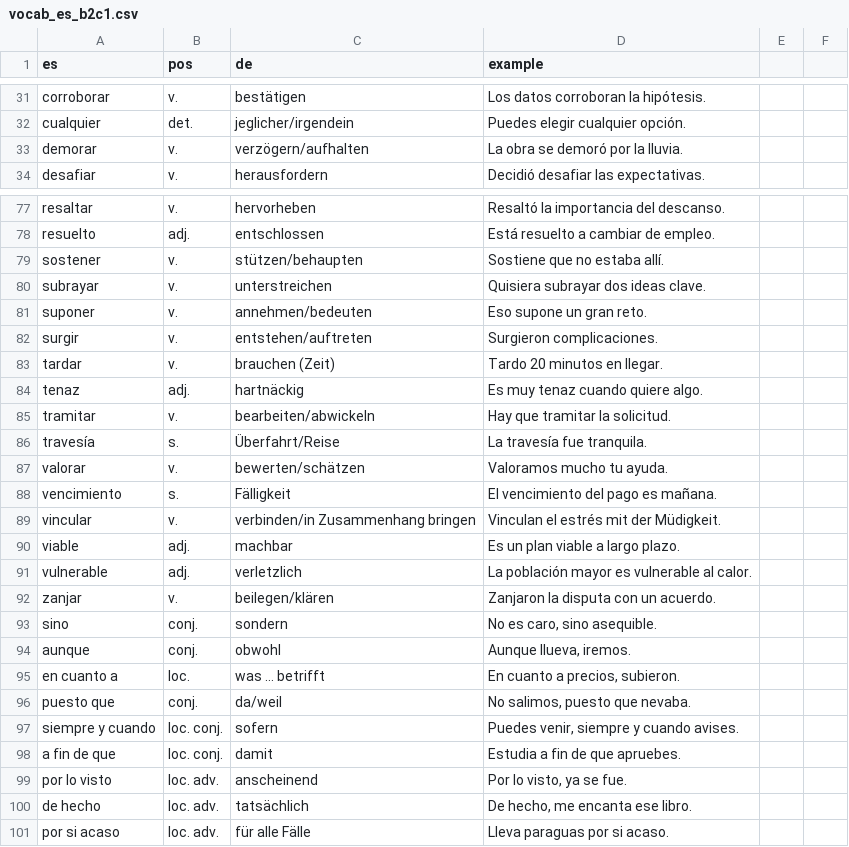
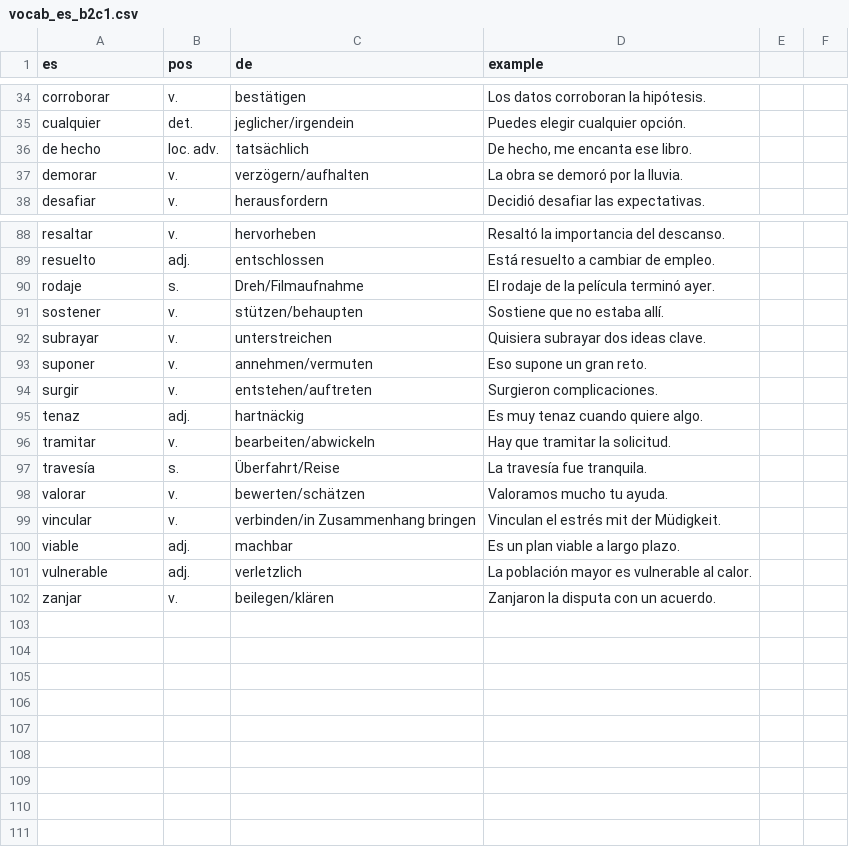
Before and after one commit to HUmasterFF/Vokabeltrainer, a CSV file: vocab_es_b2c1.csv, drawn as a sheet; only a part is shown, gaps mark what is left out; the diff covers the shown part only.

```diff
--- a/vocab_es_b2c1.csv
+++ b/vocab_es_b2c1.csv
@@ -32,2 +35,3 @@ corroborar,v.,bestätigen,Los datos corroboran la hipótesis.
 cualquier,det.,jeglicher/irgendein,Puedes elegir cualquier opción.
+de hecho,loc. adv.,tatsächlich,"De hecho, me encanta ese libro."
 demorar,v.,verzögern/aufhalten,La obra se demoró por la lluvia.
@@ -78,7 +89,7 @@ resaltar,v.,hervorheben,Resaltó la importancia del descanso.
 resuelto,adj.,entschlossen,Está resuelto a cambiar de empleo.
+rodaje,s.,Dreh/Filmaufnahme,El rodaje de la película terminó ayer.
 sostener,v.,stützen/behaupten,Sostiene que no estaba allí.
 subrayar,v.,unterstreichen,Quisiera subrayar dos ideas clave.
-suponer,v.,annehmen/bedeuten,Eso supone un gran reto.
+suponer,v.,annehmen/vermuten,Eso supone un gran reto.
 surgir,v.,entstehen/auftreten,Surgieron complicaciones.
-tardar,v.,brauchen (Zeit),Tardo 20 minutos en llegar.
 tenaz,adj.,hartnäckig,Es muy tenaz cuando quiere algo.
@@ -87,3 +98,2 @@ travesía,s.,Überfahrt/Reise,La travesía fue tranquila.
 valorar,v.,bewerten/schätzen,Valoramos mucho tu ayuda.
-vencimiento,s.,Fälligkeit,El vencimiento del pago es mañana.
 vincular,v.,verbinden/in Zusammenhang bringen,Vinculan el estrés mit der Müdigkeit.
@@ -92,10 +102 @@ vulnerable,adj.,verletzlich,La población mayor es vulnerable al calor.
 zanjar,v.,beilegen/klären,Zanjaron la disputa con un acuerdo.
-sino,conj.,sondern,"No es caro, sino asequible."
-aunque,conj.,obwohl,"Aunque llueva, iremos."
-en cuanto a,loc.,was … betrifft,"En cuanto a precios, subieron."
-puesto que,conj.,da/weil,"No salimos, puesto que nevaba."
-siempre y cuando,loc. conj.,sofern,"Puedes venir, siempre y cuando avises."
-a fin de que,loc. conj.,damit,Estudia a fin de que apruebes.
-por lo visto,loc. adv.,anscheinend,"Por lo visto, ya se fue."
-de hecho,loc. adv.,tatsächlich,"De hecho, me encanta ese libro."
-por si acaso,loc. adv.,für alle Fälle,Lleva paraguas por si acaso.
```
Also changed, not shown: 18 added rows, 13 removed rows and 1 moved row elsewhere in this file.
